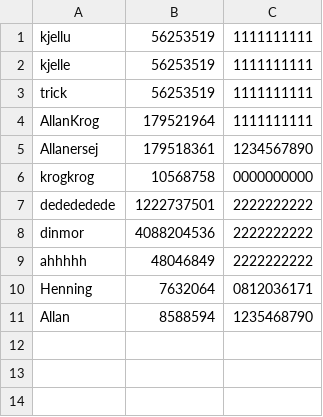
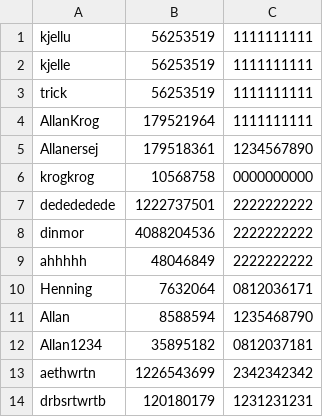
Before and after one commit to h0bbitten/STUDYMAPv2, a CSV file: Databases/Users/Users.csv, drawn as a sheet.

```diff
--- a/Databases/Users/Users.csv
+++ b/Databases/Users/Users.csv
@@ -11 +11,4 @@ Henning,7632064,0812036171
 Allan,8588594,1235468790
+Allan1234,35895182,0812037181
+aethwrtn,1226543699,2342342342
+drbsrtwrtb,120180179,1231231231
```
Also changed, not shown: 8 other files.
